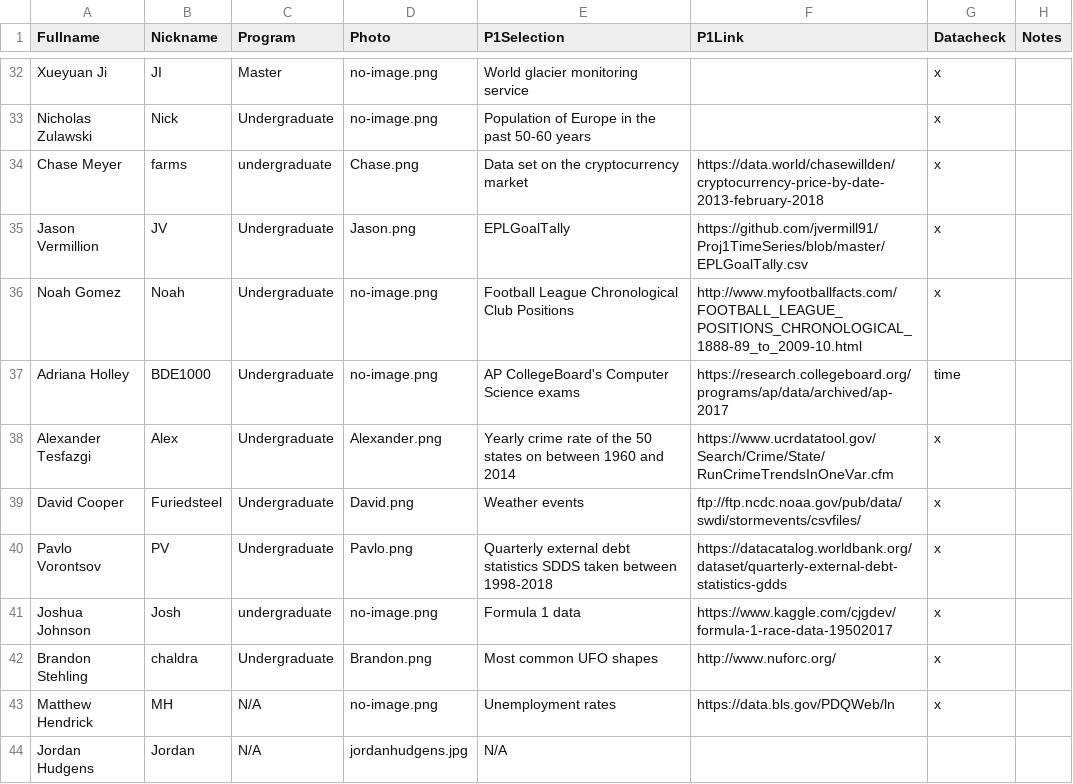
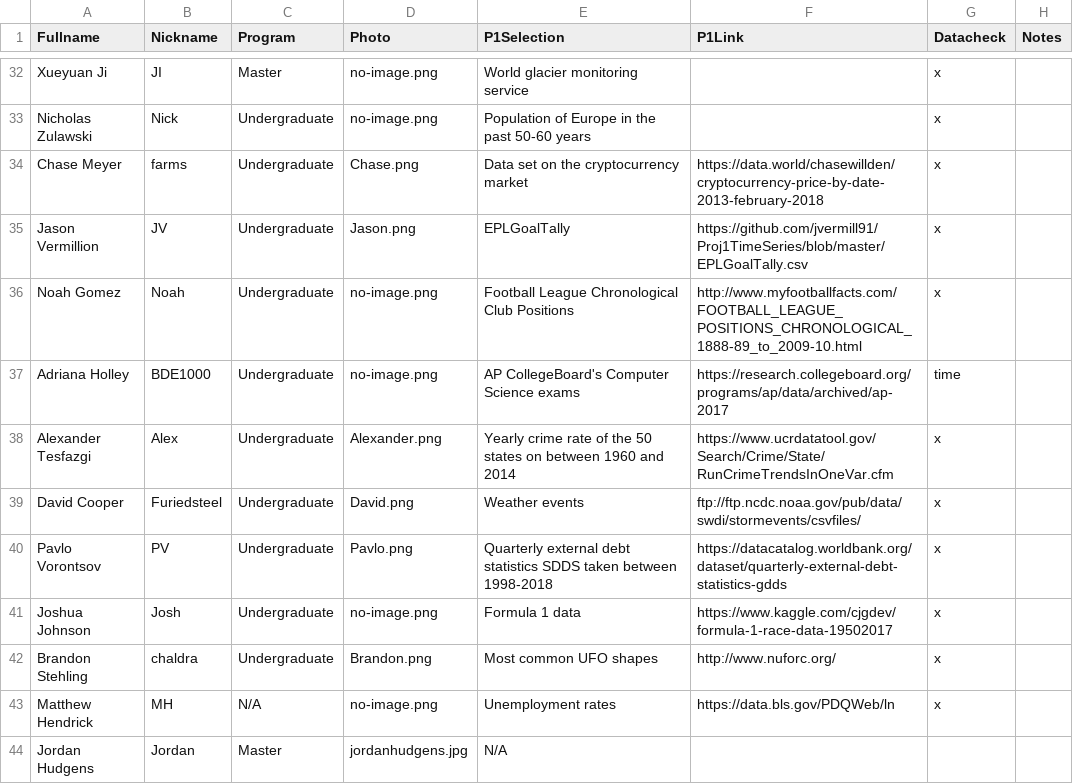
Before and after one commit to iDataVisualizationLab/CS5331_Spring2019, a CSV file: grade/data/Students.csv, drawn as a sheet; only a part is shown, gaps mark what is left out.

Commit message:
Update Student Info

```diff
--- a/grade/data/Students.csv
+++ b/grade/data/Students.csv
@@ -33,3 +33,3 @@ Xueyuan Ji,JI,Master,no-image.png,World glacier monitoring service ,,x,
 Nicholas Zulawski,Nick,Undergraduate,no-image.png,Population of Europe in the past 50-60 years,,x,
-Chase Meyer,farms,undergraduate,Chase.png,Data set on the cryptocurrency market,https://data.world/chasewillden/cryptocurrency-price-by-date-2013-february-2018,x,
+Chase Meyer,farms,Undergraduate,Chase.png,Data set on the cryptocurrency market,https://data.world/chasewillden/cryptocurrency-price-by-date-2013-february-2018,x,
 Jason Vermillion,JV,Undergraduate,Jason.png,EPLGoalTally,https://github.com/jvermill91/Proj1TimeSeries/blob/master/EPLGoalTally.csv,x,
@@ -40,5 +40,5 @@ David Cooper,Furiedsteel,Undergraduate,David.png,Weather events,ftp://ftp.ncdc.n
 Pavlo Vorontsov,PV,Undergraduate,Pavlo.png,Quarterly external debt statistics SDDS taken between 1998-2018,https://datacatalog.worldbank.org/dataset/quarterly-external-debt-statistics-gdds,x,
-Joshua Johnson,Josh,undergraduate,no-image.png,Formula 1 data,https://www.kaggle.com/cjgdev/formula-1-race-data-19502017,x,
+Joshua Johnson,Josh,Undergraduate,no-image.png,Formula 1 data,https://www.kaggle.com/cjgdev/formula-1-race-data-19502017,x,
 Brandon Stehling,chaldra,Undergraduate,Brandon.png,Most common UFO shapes,http://www.nuforc.org/,x,
 Matthew Hendrick,MH,N/A,no-image.png,Unemployment rates,https://data.bls.gov/PDQWeb/ln,x,
-Jordan Hudgens,Jordan,N/A,jordanhudgens.jpg,N/A,,,,
+Jordan Hudgens,Jordan,Master,jordanhudgens.jpg,N/A,,,,
```
